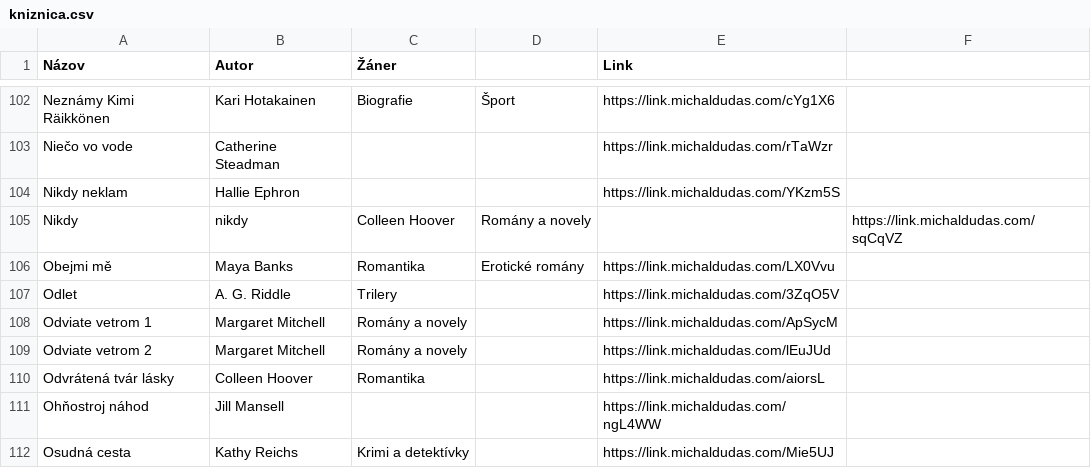
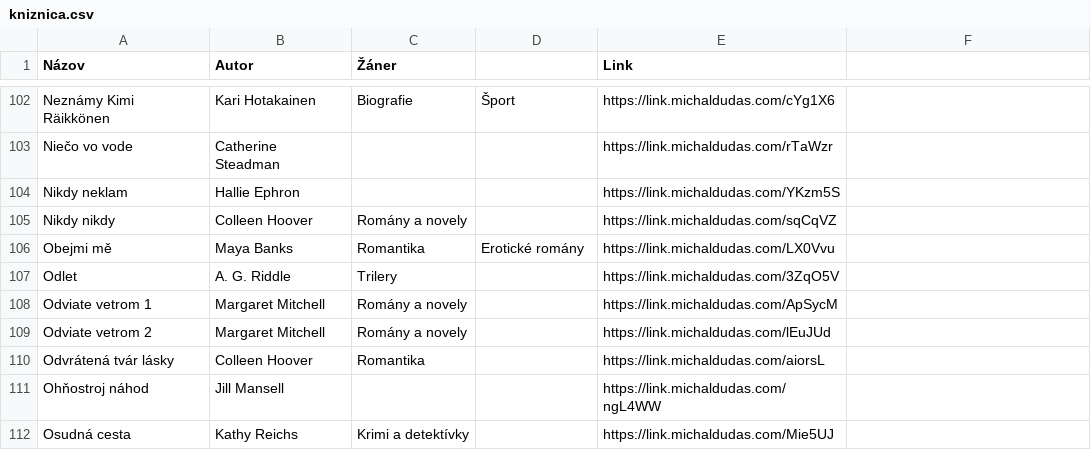
Before and after one commit to misko0709/misko0709.github.io, a CSV file: data/kniznica.csv, drawn as a sheet; only a part is shown, gaps mark what is left out.

Commit message:
Update kniznica.csv

```diff
--- a/data/kniznica.csv
+++ b/data/kniznica.csv
@@ -104,3 +104,3 @@ Niečo vo vode,Catherine Steadman,,
 Nikdy neklam,Hallie Ephron,,                                                                                        ,         https://link.michaldudas.com/YKzm5S
-Nikdy, nikdy,Colleen Hoover,Romány a novely,,https://link.michaldudas.com/sqCqVZ
+Nikdy nikdy,Colleen Hoover,Romány a novely,,https://link.michaldudas.com/sqCqVZ
 Obejmi mě,Maya Banks,Romantika ,Erotické romány                                                                     ,         https://link.michaldudas.com/LX0Vvu
```
